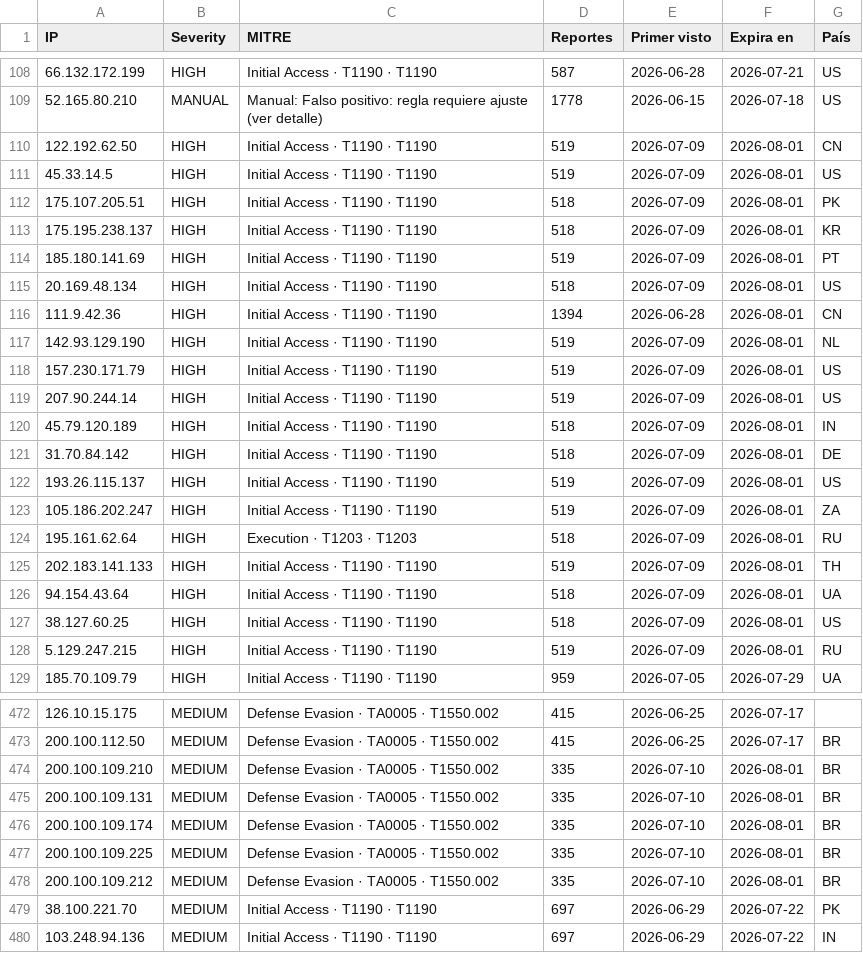
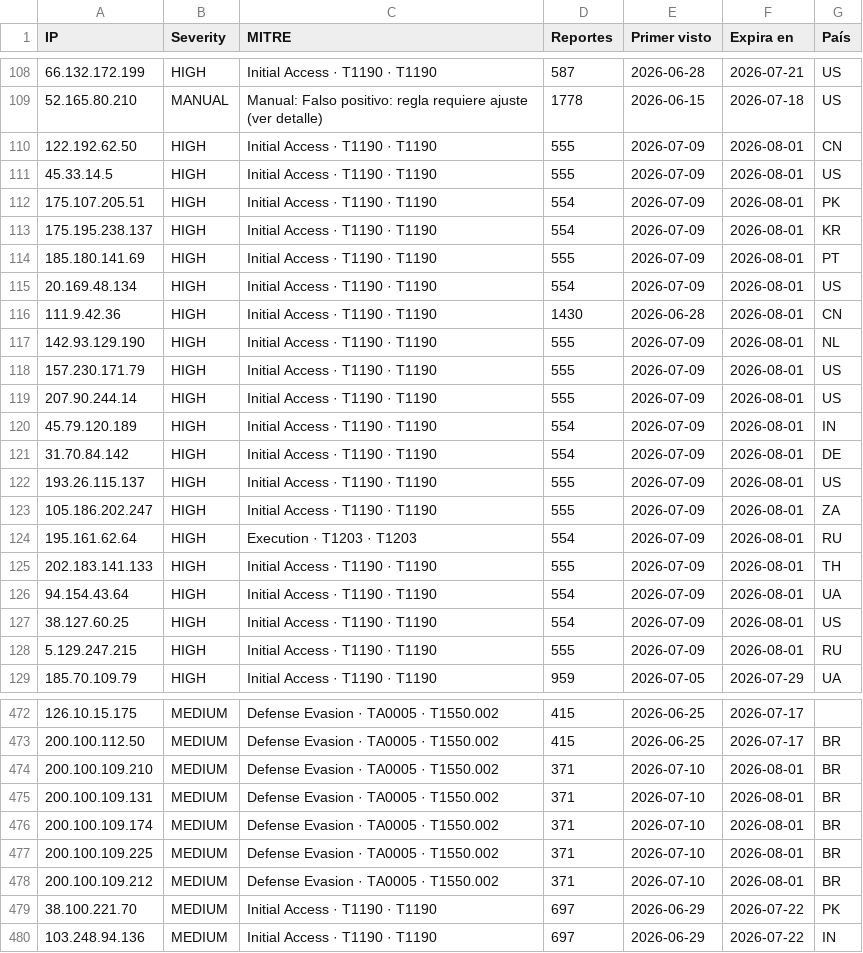
Before and after one commit to raczajko/InfraGOVPY, a CSV file: feeds/legacyhunt-24h.csv, drawn as a sheet; only a part is shown, gaps mark what is left out; the diff covers the shown part only.

Commit message:
refresh feed

```diff
--- a/feeds/legacyhunt-24h.csv
+++ b/feeds/legacyhunt-24h.csv
@@ -109,21 +109,21 @@ IP,Severity,MITRE,Reportes,Primer visto,Expira en,País
 52.165.80.210,MANUAL,Manual: Falso positivo: regla requiere ajuste (ver detalle),1778,2026-06-15,2026-07-18,US
-122.192.62.50,HIGH,Initial Access · T1190 · T1190,519,2026-07-09,2026-08-01,CN
-45.33.14.5,HIGH,Initial Access · T1190 · T1190,519,2026-07-09,2026-08-01,US
-175.107.205.51,HIGH,Initial Access · T1190 · T1190,518,2026-07-09,2026-08-01,PK
-175.195.238.137,HIGH,Initial Access · T1190 · T1190,518,2026-07-09,2026-08-01,KR
-185.180.141.69,HIGH,Initial Access · T1190 · T1190,519,2026-07-09,2026-08-01,PT
-20.169.48.134,HIGH,Initial Access · T1190 · T1190,518,2026-07-09,2026-08-01,US
-111.9.42.36,HIGH,Initial Access · T1190 · T1190,1394,2026-06-28,2026-08-01,CN
-142.93.129.190,HIGH,Initial Access · T1190 · T1190,519,2026-07-09,2026-08-01,NL
-157.230.171.79,HIGH,Initial Access · T1190 · T1190,519,2026-07-09,2026-08-01,US
-207.90.244.14,HIGH,Initial Access · T1190 · T1190,519,2026-07-09,2026-08-01,US
-45.79.120.189,HIGH,Initial Access · T1190 · T1190,518,2026-07-09,2026-08-01,IN
-31.70.84.142,HIGH,Initial Access · T1190 · T1190,518,2026-07-09,2026-08-01,DE
-193.26.115.137,HIGH,Initial Access · T1190 · T1190,519,2026-07-09,2026-08-01,US
-105.186.202.247,HIGH,Initial Access · T1190 · T1190,519,2026-07-09,2026-08-01,ZA
-195.161.62.64,HIGH,Execution · T1203 · T1203,518,2026-07-09,2026-08-01,RU
-202.183.141.133,HIGH,Initial Access · T1190 · T1190,519,2026-07-09,2026-08-01,TH
-94.154.43.64,HIGH,Initial Access · T1190 · T1190,518,2026-07-09,2026-08-01,UA
-38.127.60.25,HIGH,Initial Access · T1190 · T1190,518,2026-07-09,2026-08-01,US
-5.129.247.215,HIGH,Initial Access · T1190 · T1190,519,2026-07-09,2026-08-01,RU
+122.192.62.50,HIGH,Initial Access · T1190 · T1190,555,2026-07-09,2026-08-01,CN
+45.33.14.5,HIGH,Initial Access · T1190 · T1190,555,2026-07-09,2026-08-01,US
+175.107.205.51,HIGH,Initial Access · T1190 · T1190,554,2026-07-09,2026-08-01,PK
+175.195.238.137,HIGH,Initial Access · T1190 · T1190,554,2026-07-09,2026-08-01,KR
+185.180.141.69,HIGH,Initial Access · T1190 · T1190,555,2026-07-09,2026-08-01,PT
+20.169.48.134,HIGH,Initial Access · T1190 · T1190,554,2026-07-09,2026-08-01,US
+111.9.42.36,HIGH,Initial Access · T1190 · T1190,1430,2026-06-28,2026-08-01,CN
+142.93.129.190,HIGH,Initial Access · T1190 · T1190,555,2026-07-09,2026-08-01,NL
+157.230.171.79,HIGH,Initial Access · T1190 · T1190,555,2026-07-09,2026-08-01,US
+207.90.244.14,HIGH,Initial Access · T1190 · T1190,555,2026-07-09,2026-08-01,US
+45.79.120.189,HIGH,Initial Access · T1190 · T1190,554,2026-07-09,2026-08-01,IN
+31.70.84.142,HIGH,Initial Access · T1190 · T1190,554,2026-07-09,2026-08-01,DE
+193.26.115.137,HIGH,Initial Access · T1190 · T1190,555,2026-07-09,2026-08-01,US
+105.186.202.247,HIGH,Initial Access · T1190 · T1190,555,2026-07-09,2026-08-01,ZA
+195.161.62.64,HIGH,Execution · T1203 · T1203,554,2026-07-09,2026-08-01,RU
+202.183.141.133,HIGH,Initial Access · T1190 · T1190,555,2026-07-09,2026-08-01,TH
+94.154.43.64,HIGH,Initial Access · T1190 · T1190,554,2026-07-09,2026-08-01,UA
+38.127.60.25,HIGH,Initial Access · T1190 · T1190,554,2026-07-09,2026-08-01,US
+5.129.247.215,HIGH,Initial Access · T1190 · T1190,555,2026-07-09,2026-08-01,RU
 185.70.109.79,HIGH,Initial Access · T1190 · T1190,959,2026-07-05,2026-07-29,UA
@@ -473,7 +473,7 @@ IP,Severity,MITRE,Reportes,Primer visto,Expira en,País
 200.100.112.50,MEDIUM,Defense Evasion · TA0005 · T1550.002,415,2026-06-25,2026-07-17,BR
-200.100.109.210,MEDIUM,Defense Evasion · TA0005 · T1550.002,335,2026-07-10,2026-08-01,BR
-200.100.109.131,MEDIUM,Defense Evasion · TA0005 · T1550.002,335,2026-07-10,2026-08-01,BR
-200.100.109.174,MEDIUM,Defense Evasion · TA0005 · T1550.002,335,2026-07-10,2026-08-01,BR
-200.100.109.225,MEDIUM,Defense Evasion · TA0005 · T1550.002,335,2026-07-10,2026-08-01,BR
-200.100.109.212,MEDIUM,Defense Evasion · TA0005 · T1550.002,335,2026-07-10,2026-08-01,BR
+200.100.109.210,MEDIUM,Defense Evasion · TA0005 · T1550.002,371,2026-07-10,2026-08-01,BR
+200.100.109.131,MEDIUM,Defense Evasion · TA0005 · T1550.002,371,2026-07-10,2026-08-01,BR
+200.100.109.174,MEDIUM,Defense Evasion · TA0005 · T1550.002,371,2026-07-10,2026-08-01,BR
+200.100.109.225,MEDIUM,Defense Evasion · TA0005 · T1550.002,371,2026-07-10,2026-08-01,BR
+200.100.109.212,MEDIUM,Defense Evasion · TA0005 · T1550.002,371,2026-07-10,2026-08-01,BR
 38.100.221.70,MEDIUM,Initial Access · T1190 · T1190,697,2026-06-29,2026-07-22,PK
```
Also changed, not shown: 47 edited cells elsewhere in this file.
